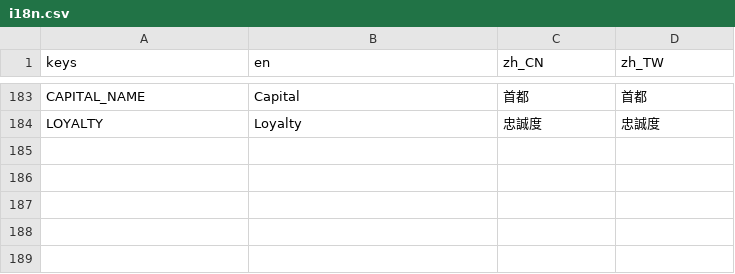
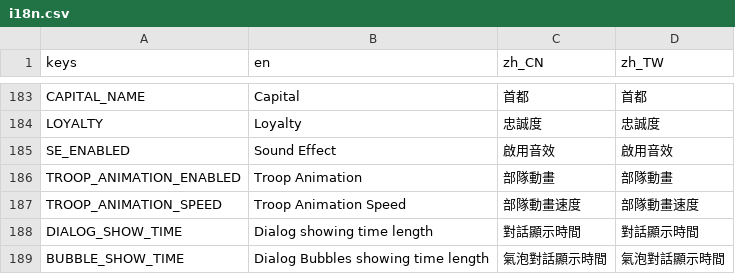
Before and after one commit to luiges90/ZHSAN3, a CSV file: i18n/i18n.csv, drawn as a sheet; only a part is shown, gaps mark what is left out; the diff names each change by its address in the sheet, - before the commit and + after, or states it on an @@ line.

```diff
--- a/i18n/i18n.csv
+++ b/i18n/i18n.csv
+row 185: SE_ENABLED | Sound Effect | 啟用音效 | 啟用音效
+row 186: TROOP_ANIMATION_ENABLED | Troop Animation | 部隊動畫 | 部隊動畫
+row 187: TROOP_ANIMATION_SPEED | Troop Animation Speed | 部隊動畫速度 | 部隊動畫速度
+row 188: DIALOG_SHOW_TIME | Dialog showing time length | 對話顯示時間 | 對話顯示時間
+row 189: BUBBLE_SHOW_TIME | Dialog Bubbles showing time length | 氣泡對話顯示時間 | 氣泡對話顯示時間
```
Also changed, not shown: 11 other files.
